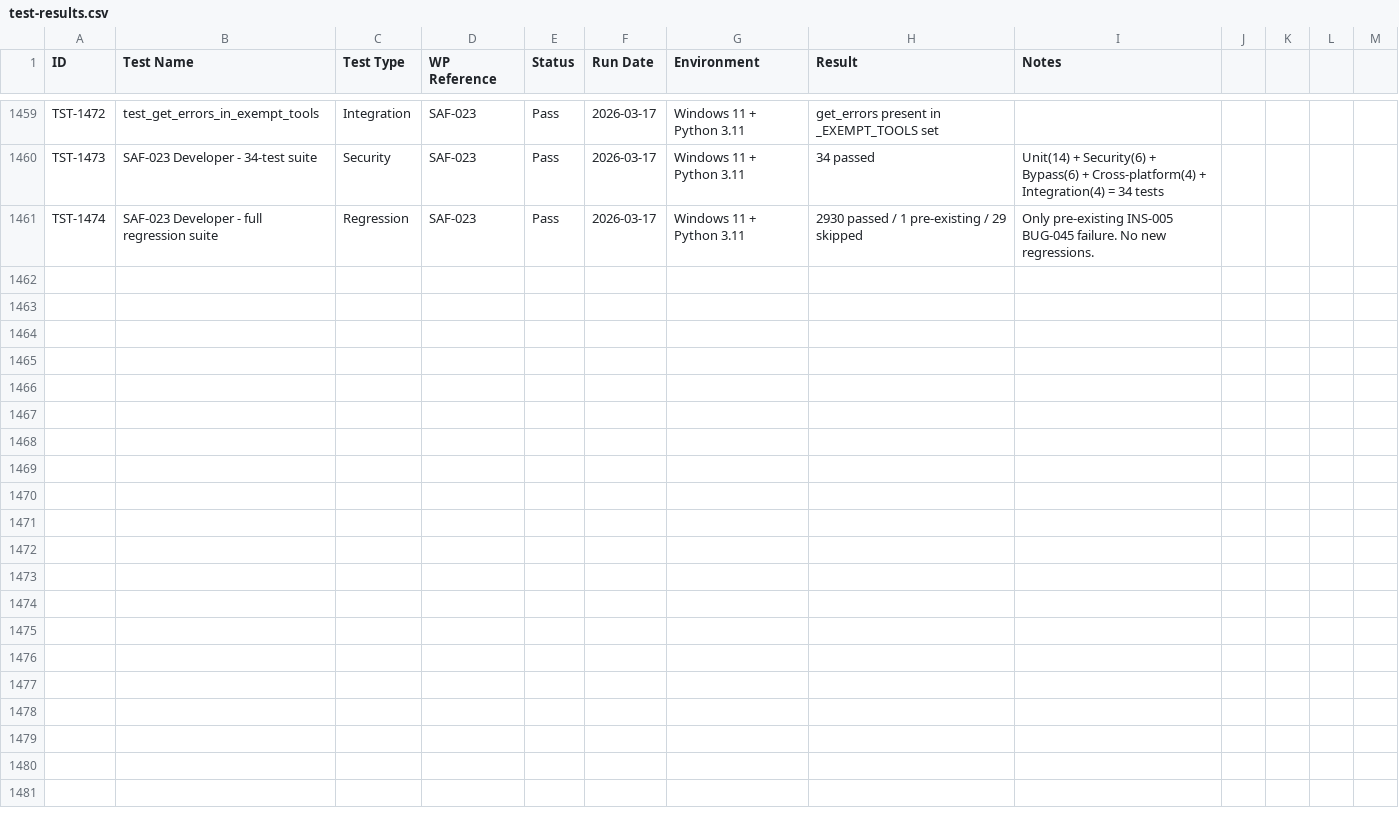
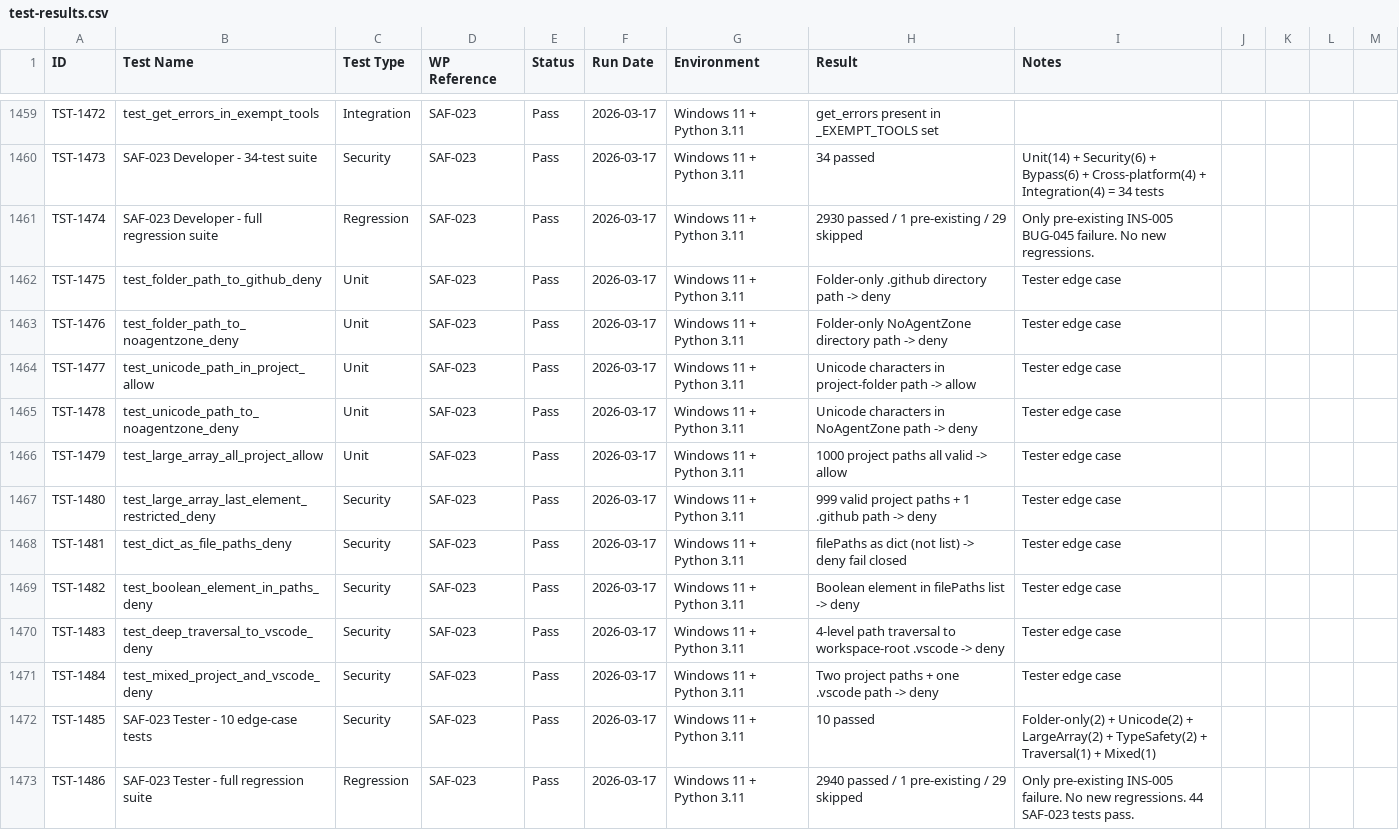
Before and after one commit to xX2Angelo8Xx/Turbulence-Solutions-Safe-Agent-Workspace, a CSV file: docs/test-results/test-results.csv, drawn as a sheet; only a part is shown, gaps mark what is left out; the diff names each change by its address in the sheet, - before the commit and + after, or states it on an @@ line.

Commit message:
SAF-023: Tester PASS

```diff
--- a/docs/test-results/test-results.csv
+++ b/docs/test-results/test-results.csv
+row 1462: TST-1475 | test_folder_path_to_github_deny | Unit | SAF-023 | Pass | 2026-03-17 | Windows 11 + Python 3.11 | Folder-only .github directory path -> deny | Tester edge case
+row 1463: TST-1476 | test_folder_path_to_noagentzone_deny | Unit | SAF-023 | Pass | 2026-03-17 | Windows 11 + Python 3.11 | Folder-only NoAgentZone directory path -> deny | Tester edge case
+row 1464: TST-1477 | test_unicode_path_in_project_allow | Unit | SAF-023 | Pass | 2026-03-17 | Windows 11 + Python 3.11 | Unicode characters in project-folder path -> allow | Tester edge case
+row 1465: TST-1478 | test_unicode_path_to_noagentzone_deny | Unit | SAF-023 | Pass | 2026-03-17 | Windows 11 + Python 3.11 | Unicode characters in NoAgentZone path -> deny | Tester edge case
+row 1466: TST-1479 | test_large_array_all_project_allow | Unit | SAF-023 | Pass | 2026-03-17 | Windows 11 + Python 3.11 | 1000 project paths all valid -> allow | Tester edge case
+row 1467: TST-1480 | test_large_array_last_element_restricted_deny | Security | SAF-023 | Pass | 2026-03-17 | Windows 11 + Python 3.11 | 999 valid project paths + 1 .github path -> deny | Tester edge case
+row 1468: TST-1481 | test_dict_as_file_paths_deny | Security | SAF-023 | Pass | 2026-03-17 | Windows 11 + Python 3.11 | filePaths as dict (not list) -> deny fail closed | Tester edge case
+row 1469: TST-1482 | test_boolean_element_in_paths_deny | Security | SAF-023 | Pass | 2026-03-17 | Windows 11 + Python 3.11 | Boolean element in filePaths list -> deny | Tester edge case
+row 1470: TST-1483 | test_deep_traversal_to_vscode_deny | Security | SAF-023 | Pass | 2026-03-17 | Windows 11 + Python 3.11 | 4-level path traversal to workspace-root .vscode -> deny | Tester edge case
+row 1471: TST-1484 | test_mixed_project_and_vscode_deny | Security | SAF-023 | Pass | 2026-03-17 | Windows 11 + Python 3.11 | Two project paths + one .vscode path -> deny | Tester edge case
+row 1472: TST-1485 | SAF-023 Tester - 10 edge-case tests | Security | SAF-023 | Pass | 2026-03-17 | Windows 11 + Python 3.11 | 10 passed | Folder-only(2) + Unicode(2) + LargeArray(2) + TypeSafety(2) + Traversal(1) + Mixed(1)
+row 1473: TST-1486 | SAF-023 Tester - full regression suite | Regression | SAF-023 | Pass | 2026-03-17 | Windows 11 + Python 3.11 | 2940 passed / 1 pre-existing / 29 skipped | Only pre-existing INS-005 failure. No new regressions. 44 SAF-023 tests pass.
```
Also changed, not shown: docs/workpackages/workpackages.csv, 2 other files.
